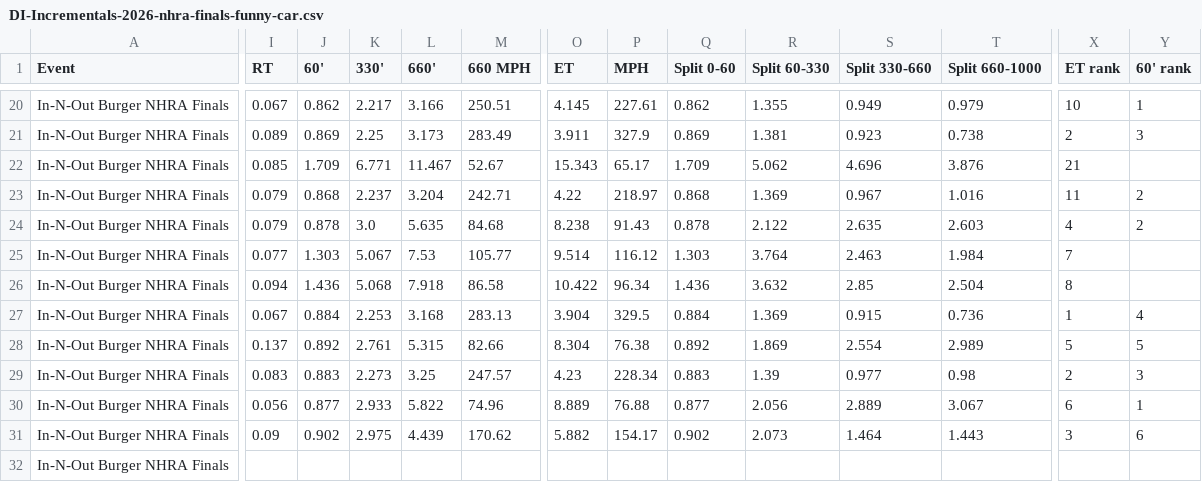
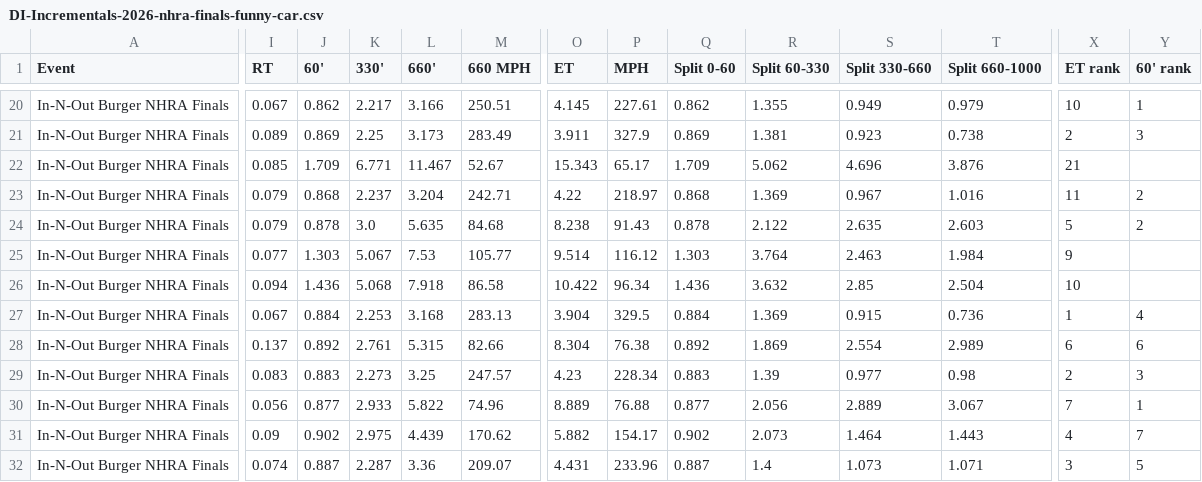
Before and after one commit to wes-buck/di-incrementals, a CSV file: events/2026-nhra-finals/funny-car/DI-Incrementals-2026-nhra-finals-funny-car.csv, drawn as a sheet; only a part is shown, gaps mark what is left out; the diff covers the shown part only; the diff names each change by its address in the sheet, - before the commit and + after, or states it on an @@ line.

Commit message:
Update: In-N-Out Burger NHRA Finals | Top Fuel Q1,Q2; Funny Car Q1,Q2; Pro Stock Q1,Q2; Pro Stock Motorcycle Q1,Q2

```diff
--- a/events/2026-nhra-finals/funny-car/DI-Incrementals-2026-nhra-finals-funny-car.csv
+++ b/events/2026-nhra-finals/funny-car/DI-Incrementals-2026-nhra-finals-funny-car.csv
-X24 (ET rank): 4
+X24 (ET rank): 5
-X25 (ET rank): 7
+X25 (ET rank): 9
-X26 (ET rank): 8
+X26 (ET rank): 10
-X28 (ET rank): 5
+X28 (ET rank): 6
-Y28 (60' rank): 5
+Y28 (60' rank): 6
-X30 (ET rank): 6
+X30 (ET rank): 7
-X31 (ET rank): 3
+X31 (ET rank): 4
-Y31 (60' rank): 6
+Y31 (60' rank): 7
-I32 (RT): (empty)
+I32 (RT): 0.074
-J32 (60'): (empty)
+J32 (60'): 0.887
-K32 (330'): (empty)
+K32 (330'): 2.287
-L32 (660'): (empty)
+L32 (660'): 3.36
-M32 (660 MPH): (empty)
+M32 (660 MPH): 209.07
-O32 (ET): (empty)
+O32 (ET): 4.431
-P32 (MPH): (empty)
+P32 (MPH): 233.96
-Q32 (Split 0-60): (empty)
+Q32 (Split 0-60): 0.887
-R32 (Split 60-330): (empty)
+R32 (Split 60-330): 1.4
-S32 (Split 330-660): (empty)
+S32 (Split 330-660): 1.073
-T32 (Split 660-1000): (empty)
+T32 (Split 660-1000): 1.071
-X32 (ET rank): (empty)
+X32 (ET rank): 3
-Y32 (60' rank): (empty)
+Y32 (60' rank): 5
```
Also changed, not shown: 18 edited cells elsewhere in this file, funny-car/DI-Incrementals-2026-nhra-finals-funny-car.csv, 13 other files.
